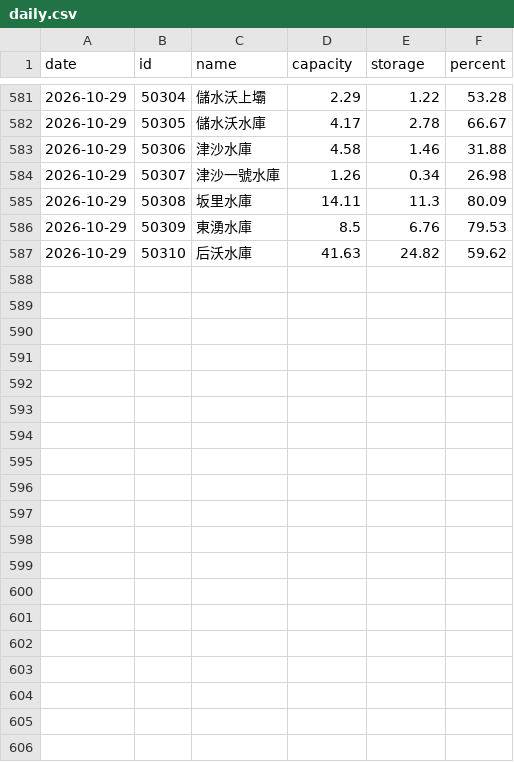
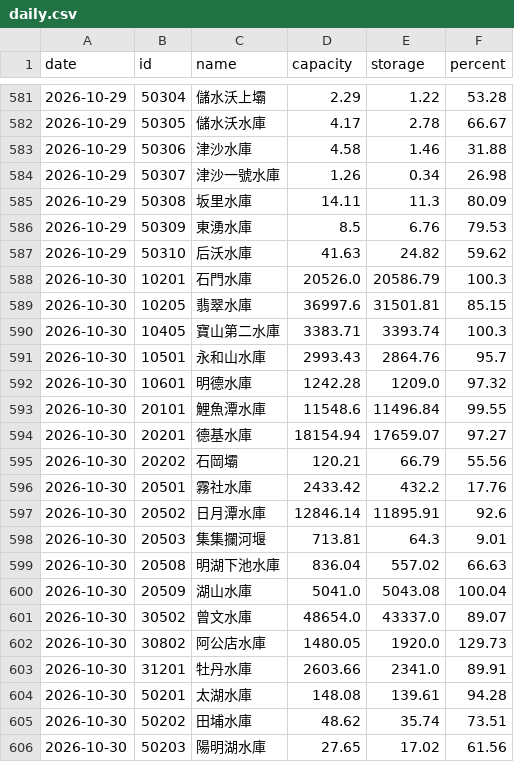
Before and after one commit to twranger-glitch/geo-taiwan, a CSV file: data/reservoirs/daily.csv, drawn as a sheet; only a part is shown, gaps mark what is left out; the diff covers the shown part only.

```diff
--- a/data/reservoirs/daily.csv
+++ b/data/reservoirs/daily.csv
@@ -587 +587,20 @@ date,id,name,capacity,storage,percent
 2026-10-29,50310,后沃水庫,41.63,24.82,59.62
+2026-10-30,10201,石門水庫,20526.0,20586.79,100.3
+2026-10-30,10205,翡翠水庫,36997.6,31501.81,85.15
+2026-10-30,10405,寶山第二水庫,3383.71,3393.74,100.3
+2026-10-30,10501,永和山水庫,2993.43,2864.76,95.7
+2026-10-30,10601,明德水庫,1242.28,1209.0,97.32
+2026-10-30,20101,鯉魚潭水庫,11548.6,11496.84,99.55
+2026-10-30,20201,德基水庫,18154.94,17659.07,97.27
+2026-10-30,20202,石岡壩,120.21,66.79,55.56
+2026-10-30,20501,霧社水庫,2433.42,432.2,17.76
+2026-10-30,20502,日月潭水庫,12846.14,11895.91,92.6
+2026-10-30,20503,集集攔河堰,713.81,64.3,9.01
+2026-10-30,20508,明湖下池水庫,836.04,557.02,66.63
+2026-10-30,20509,湖山水庫,5041.0,5043.08,100.04
+2026-10-30,30502,曾文水庫,48654.0,43337.0,89.07
+2026-10-30,30802,阿公店水庫,1480.05,1920.0,129.73
+2026-10-30,31201,牡丹水庫,2603.66,2341.0,89.91
+2026-10-30,50201,太湖水庫,148.08,139.61,94.28
+2026-10-30,50202,田埔水庫,48.62,35.74,73.51
+2026-10-30,50203,陽明湖水庫,27.65,17.02,61.56
```
Also changed, not shown: 10 added rows and 2 edited cells elsewhere in this file, data/reservoirs/hourly.csv, 1 other file.
